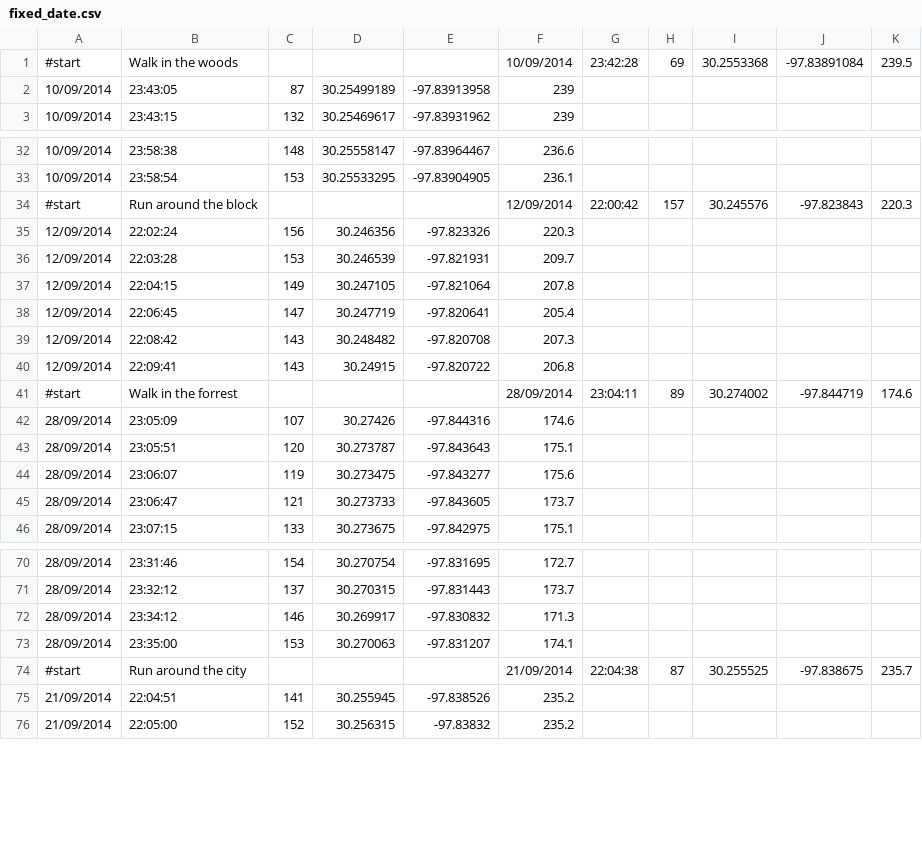
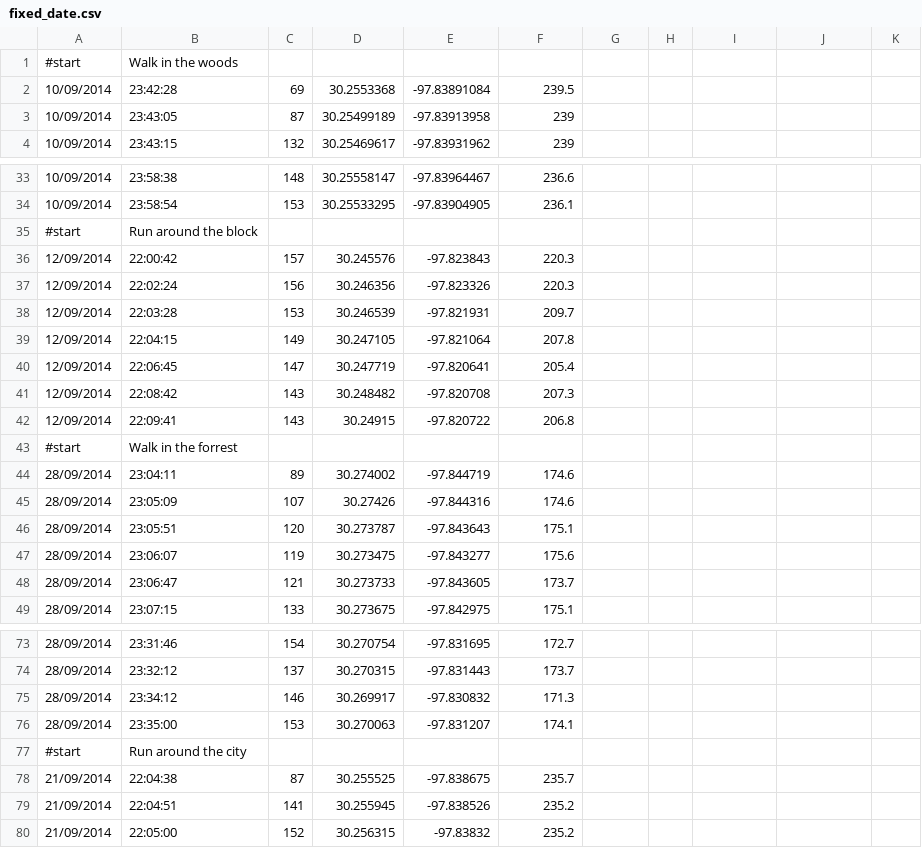
Before and after one commit to JJHarrison/seng202, a CSV file: SENG202/src/data/loader/fixed_date.csv, drawn as a sheet; only a part is shown, gaps mark what is left out; the diff covers the shown part only.

```diff
--- a/SENG202/src/data/loader/fixed_date.csv
+++ b/SENG202/src/data/loader/fixed_date.csv
@@ -1,2 +1,3 @@
-#start,Walk in the woods,,,,10/09/2014,23:42:28,69,30.2553368,-97.83891084,239.5
+#start,Walk in the woods,,,,
+10/09/2014,23:42:28,69,30.2553368,-97.83891084,239.5
 10/09/2014,23:43:05,87,30.25499189,-97.83913958,239
@@ -33,3 +34,4 @@
 10/09/2014,23:58:54,153,30.25533295,-97.83904905,236.1
-#start,Run around the block,,,,12/09/2014,22:00:42,157,30.245576,-97.823843,220.3
+#start,Run around the block,,,,
+12/09/2014,22:00:42,157,30.245576,-97.823843,220.3
 12/09/2014,22:02:24,156,30.246356,-97.823326,220.3
@@ -40,3 +42,4 @@
 12/09/2014,22:09:41,143,30.24915,-97.820722,206.8
-#start,Walk in the forrest,,,,28/09/2014,23:04:11,89,30.274002,-97.844719,174.6
+#start,Walk in the forrest,,,,
+28/09/2014,23:04:11,89,30.274002,-97.844719,174.6
 28/09/2014,23:05:09,107,30.27426,-97.844316,174.6
@@ -73,3 +76,4 @@
 28/09/2014,23:35:00,153,30.270063,-97.831207,174.1
-#start,Run around the city,,,,21/09/2014,22:04:38,87,30.255525,-97.838675,235.7
+#start,Run around the city,,,,
+21/09/2014,22:04:38,87,30.255525,-97.838675,235.7
 21/09/2014,22:04:51,141,30.255945,-97.838526,235.2
```
Also changed, not shown: 8 added rows and 48 edited cells elsewhere in this file.
